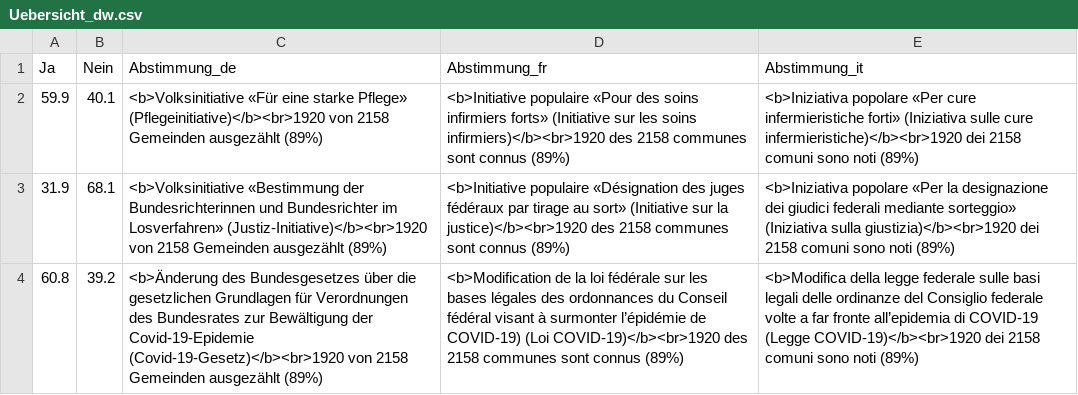
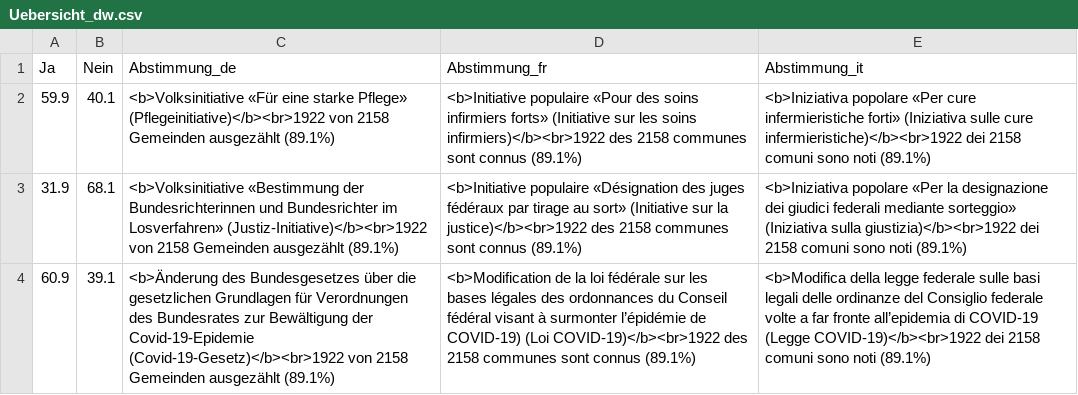
Before and after one commit to awp-finanznachrichten/lena_november2021, a CSV file: Output/Uebersicht_dw.csv, drawn as a sheet; removed rows and columns are numbered as before the commit, all else as after; the diff names each change by its address in the sheet, - before the commit and + after, or states it on an @@ line.

```diff
--- a/Output/Uebersicht_dw.csv
+++ b/Output/Uebersicht_dw.csv
-C2 (Abstimmung_de): …starke Pflege» (Pflegeinitiative)</b><br>1920 von 2158 Gemeinden ausgezählt (89%)
+C2 (Abstimmung_de): …starke Pflege» (Pflegeinitiative)</b><br>1922 von 2158 Gemeinden ausgezählt (89.1%)
-D2 (Abstimmung_fr): …les soins infirmiers)</b><br>1920 des 2158 communes sont connus (89%)
+D2 (Abstimmung_fr): …les soins infirmiers)</b><br>1922 des 2158 communes sont connus (89.1%)
-E2 (Abstimmung_it): …sulle cure infermieristiche)</b><br>1920 dei 2158 comuni sono noti (89%)
+E2 (Abstimmung_it): …sulle cure infermieristiche)</b><br>1922 dei 2158 comuni sono noti (89.1%)
-C3 (Abstimmung_de): …im Losverfahren» (Justiz-Initiative)</b><br>1920 von 2158 Gemeinden ausgezählt (89%)
+C3 (Abstimmung_de): …im Losverfahren» (Justiz-Initiative)</b><br>1922 von 2158 Gemeinden ausgezählt (89.1%)
-D3 (Abstimmung_fr): …sur la justice)</b><br>1920 des 2158 communes sont connus (89%)
+D3 (Abstimmung_fr): …sur la justice)</b><br>1922 des 2158 communes sont connus (89.1%)
-E3 (Abstimmung_it): …(Iniziativa sulla giustizia)</b><br>1920 dei 2158 comuni sono noti (89%)
+E3 (Abstimmung_it): …(Iniziativa sulla giustizia)</b><br>1922 dei 2158 comuni sono noti (89.1%)
-row 4: 60.8 | 39.2 | <b>Änderung des Bundesgesetzes über die gesetzlichen Grundlagen für Verordnungen des Bundesrates zur Bewältigung der Covid-19-Epidemie (Covid-19-Gesetz)</b><br>1920 von 2158 Gemeinden ausgezählt (89%) | <b>Modification de la loi fédérale sur les bases légales des ordonnances du Conseil fédéral visant à surmonter l’épidémie de COVID-19) (Loi COVID-19)</b><br>1920 des 2158 communes sont connus (89%) | <b>Modifica della legge federale sulle basi legali delle ordinanze del Consiglio federale volte a far fronte all’epidemia di COVID-19 (Legge COVID-19)</b><br>1920 dei 2158 comuni sono noti (89%)
+row 4: 60.9 | 39.1 | <b>Änderung des Bundesgesetzes über die gesetzlichen Grundlagen für Verordnungen des Bundesrates zur Bewältigung der Covid-19-Epidemie (Covid-19-Gesetz)</b><br>1922 von 2158 Gemeinden ausgezählt (89.1%) | <b>Modification de la loi fédérale sur les bases légales des ordonnances du Conseil fédéral visant à surmonter l’épidémie de COVID-19) (Loi COVID-19)</b><br>1922 des 2158 communes sont connus (89.1%) | <b>Modifica della legge federale sulle basi legali delle ordinanze del Consiglio federale volte a far fronte all’epidemia di COVID-19 (Legge COVID-19)</b><br>1922 dei 2158 comuni sono noti (89.1%)
```
Also changed, not shown: Output/Covid_all_data.csv, Output/Covid_dw_FM1_today.csv, 14 other files.
